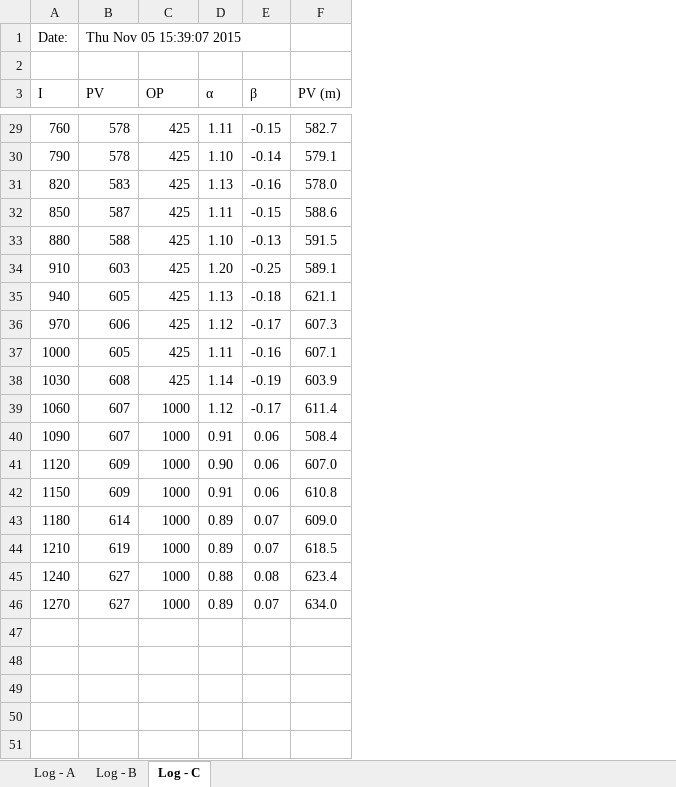
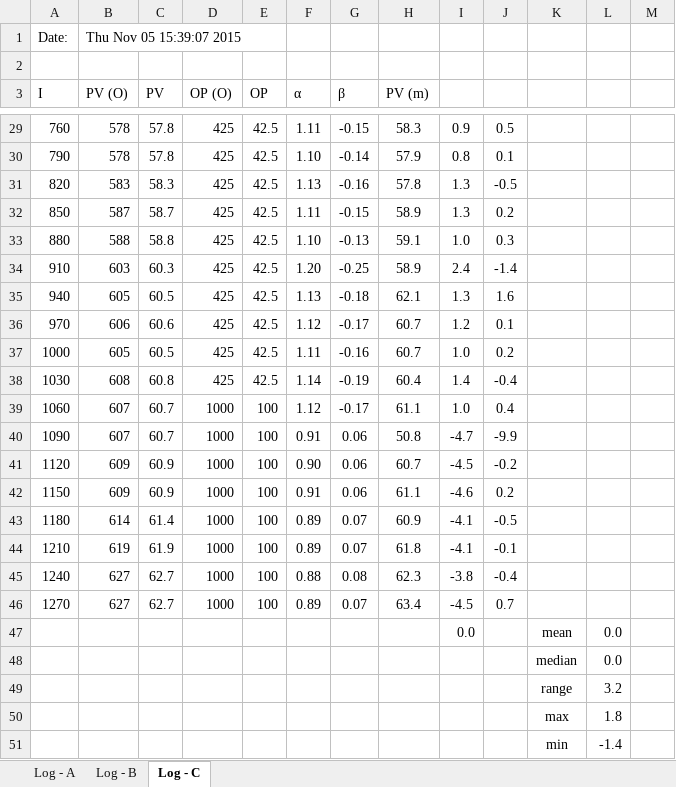
Before and after one commit to FlaminMad/researchProject, an Excel workbook: docs/analysis/Data Analysis 05.11.15.xlsx, sheet Log - C, drawn as a sheet; only a part is shown, gaps mark what is left out; values as stored, in another font and other column widths than the file's, no borders; charts and pictures not drawn; addresses are those after the commit; the diff covers the shown part only; the diff names each change by its address in the sheet, - before the commit and + after, or states it on an @@ line.

```diff
--- a/docs/analysis/Data Analysis 05.11.15.xlsx (sheet Log - C)
+++ b/docs/analysis/Data Analysis 05.11.15.xlsx (sheet Log - C)
+column C (PV), rows 29-46: 57.8 | 57.8 | 58.3 | 58.7 | 58.8 | 60.3 | 60.5 | 60.6 | 60.5 | 60.8 | 60.7 | 60.7 | 60.9 | 60.9 | 61.4 | 61.9 | 62.7 | 62.7
+column E (OP), rows 29-46: 42.5 | 42.5 | 42.5 | 42.5 | 42.5 | 42.5 | 42.5 | 42.5 | 42.5 | 42.5 | 100 | 100 | 100 | 100 | 100 | 100 | 100 | 100
+column I, rows 29-46: 0.9 | 0.8 | 1.3 | 1.3 | 1.0 | 2.4 | 1.3 | 1.2 | 1.0 | 1.4 | 1.0 | -4.7 | -4.5 | -4.6 | -4.1 | -4.1 | -3.8 | -4.5
+column J, rows 29-46: 0.5 | 0.1 | -0.5 | 0.2 | 0.3 | -1.4 | 1.6 | 0.1 | 0.2 | -0.4 | 0.4 | -9.9 | -0.2 | 0.2 | -0.5 | -0.1 | -0.4 | 0.7
+column K, empty
+column L, empty
+column M, empty
-B3: PV
+B3: PV (O)
-D3: OP
+D3: OP (O)
-H29 (PV (m)): 582.7
+H29 (PV (m)): 58.3
-H30 (PV (m)): 579.1
+H30 (PV (m)): 57.9
-H31 (PV (m)): 578.0
+H31 (PV (m)): 57.8
-H32 (PV (m)): 588.6
+H32 (PV (m)): 58.9
-H33 (PV (m)): 591.5
+H33 (PV (m)): 59.1
-H34 (PV (m)): 589.1
+H34 (PV (m)): 58.9
-H35 (PV (m)): 621.1
+H35 (PV (m)): 62.1
-H36 (PV (m)): 607.3
+H36 (PV (m)): 60.7
-H37 (PV (m)): 607.1
+H37 (PV (m)): 60.7
-H38 (PV (m)): 603.9
+H38 (PV (m)): 60.4
-H39 (PV (m)): 611.4
+H39 (PV (m)): 61.1
-H40 (PV (m)): 508.4
+H40 (PV (m)): 50.8
-H41 (PV (m)): 607.0
+H41 (PV (m)): 60.7
-H42 (PV (m)): 610.8
+H42 (PV (m)): 61.1
-H43 (PV (m)): 609.0
+H43 (PV (m)): 60.9
-H44 (PV (m)): 618.5
+H44 (PV (m)): 61.8
-H45 (PV (m)): 623.4
+H45 (PV (m)): 62.3
-H46 (PV (m)): 634.0
+H46 (PV (m)): 63.4
+row 47:  |  |  |  |  |  |  |  | 0.0 |  | mean | 0.0
+row 48:  |  |  |  |  |  |  |  |  |  | median | 0.0
+row 49:  |  |  |  |  |  |  |  |  |  | range | 3.2
+row 50:  |  |  |  |  |  |  |  |  |  | max | 1.8
+row 51:  |  |  |  |  |  |  |  |  |  | min | -1.4
```
Also changed, not shown: 24 edited cells elsewhere in this sheet, sheet Log - B, sheet Log - A, charts or pictures, docs/analysis/Step Test Continuity.xlsx, src/discreteMinimumVariance/dataLogging.xlsx, 40 other files.
